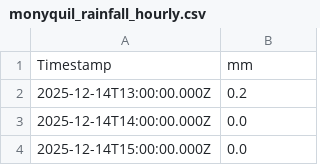
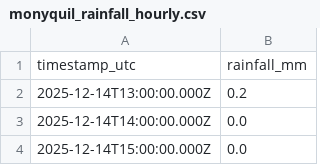
Before and after one commit to machriescrape-sys/river-level-monitor, a CSV file: monyquil_rainfall_hourly.csv, drawn as a sheet; only a part is shown; removed rows and columns are numbered as before the commit, all else as after; the diff names each change by its address in the sheet, - before the commit and + after, or states it on an @@ line.

Commit message:
Update monyquil_rainfall_hourly.csv

```diff
--- a/monyquil_rainfall_hourly.csv
+++ b/monyquil_rainfall_hourly.csv
-row 1: Timestamp | mm
+row 1: timestamp_utc | rainfall_mm
```
